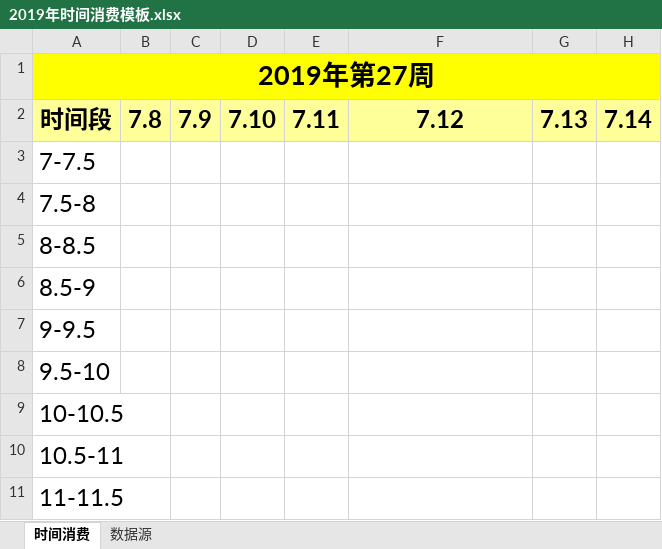
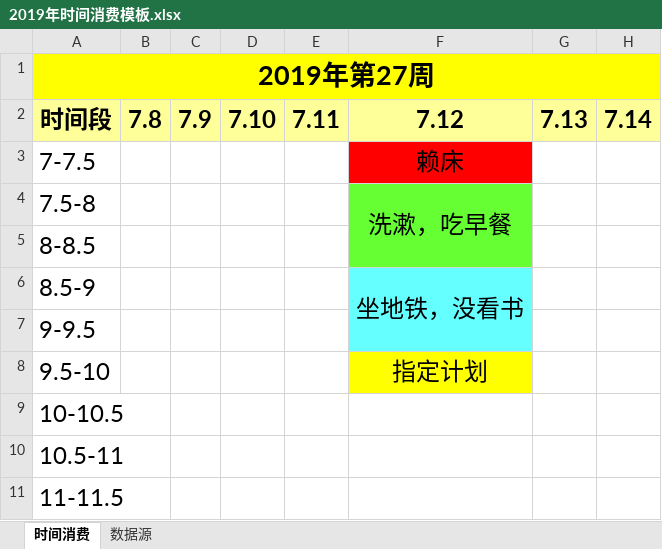
Before and after one commit to xinpeilin/Study, an Excel workbook: TestDemo/doc/2019年时间消费模板.xlsx, sheet 时间消费, drawn as a sheet; only a part is shown; values as stored, in another font and other column widths than the file's, no borders; charts and pictures not drawn; the diff names each change by its address in the sheet, - before the commit and + after, or states it on an @@ line.

```diff
--- a/TestDemo/doc/2019年时间消费模板.xlsx (sheet 时间消费)
+++ b/TestDemo/doc/2019年时间消费模板.xlsx (sheet 时间消费)
-F3: (empty)
+F3: 赖床
-F3 fill: none
+F3 fill: #FF0000
-F4: (empty)
+F4: 洗漱，吃早餐
-F4:F5 fill: none
+F4:F5 fill: #66FF33
+F4:F5 merged
-F6: (empty)
+F6: 坐地铁，没看书
-F6:F7 fill: none
+F6:F7 fill: #66FFFF
+F6:F7 merged
-F8: (empty)
+F8: 指定计划
-F8 fill: none
+F8 fill: #FFFF00
```
Also changed, not shown: charts or pictures, 2 other files.
